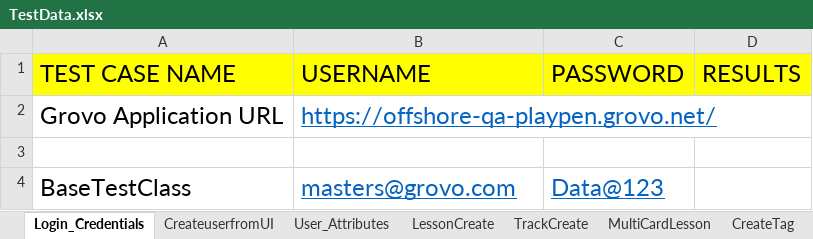
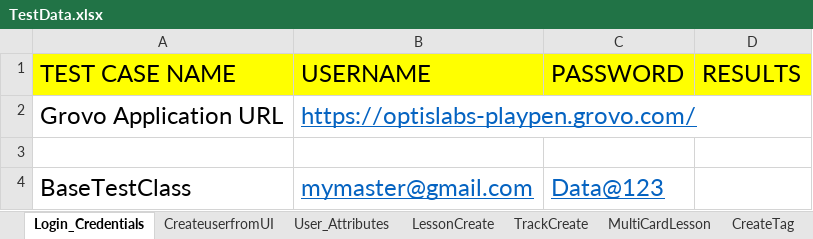
Before and after one commit to dattatrayaa/MYGrovo, an Excel workbook: TestData.xlsx, sheet Login_Credentials, drawn as a sheet; values as stored, in another font and other column widths than the file's, no borders; the diff names each change by its address in the sheet, - before the commit and + after, or states it on an @@ line.

Commit message:
Add files via upload

```diff
--- a/TestData.xlsx (sheet Login_Credentials)
+++ b/TestData.xlsx (sheet Login_Credentials)
-B2 (USERNAME): https://offshore-qa-playpen.grovo.net/
+B2 (USERNAME): https://optislabs-playpen.grovo.com/
-B4 (USERNAME): masters@grovo.com
+B4 (USERNAME): mymaster@gmail.com
```
